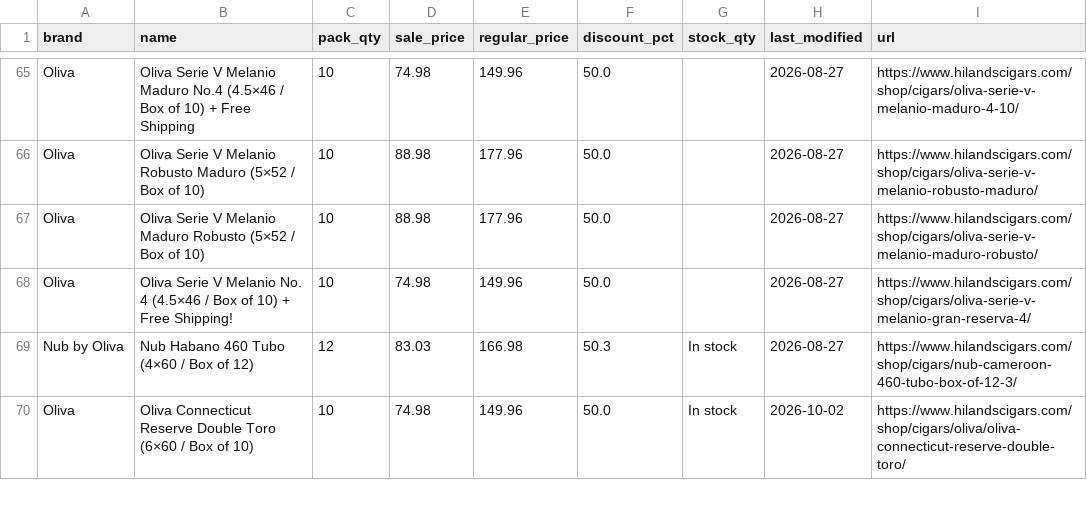
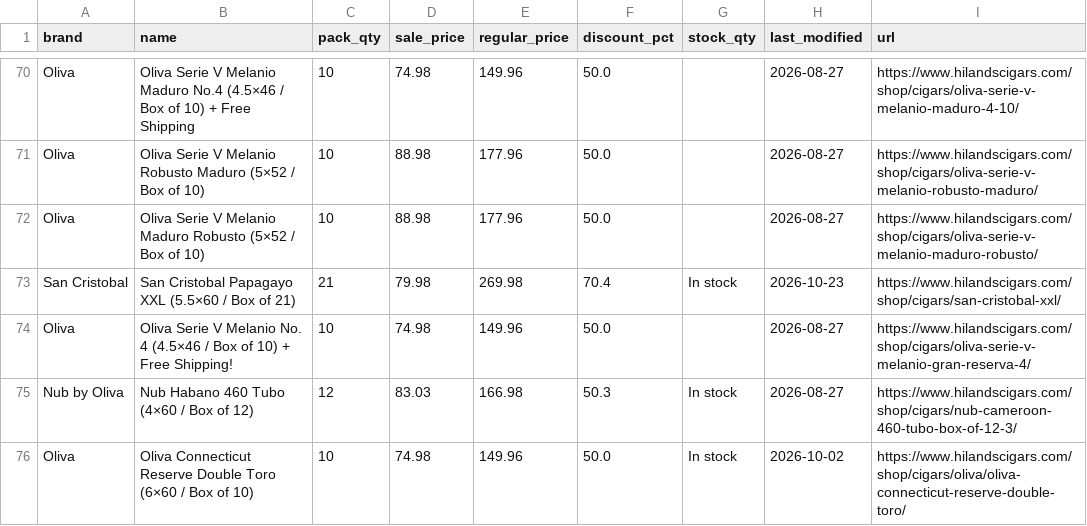
Before and after one commit to wolverinepeltz/cigars, a CSV file: data/latest.csv, drawn as a sheet; only a part is shown, gaps mark what is left out; the diff covers the shown part only.

```diff
--- a/data/latest.csv
+++ b/data/latest.csv
@@ -67,2 +72,3 @@ Oliva,Oliva Serie V Melanio Robusto Maduro (5×52 / Box of 10),10,88.98,177.96,5
 Oliva,Oliva Serie V Melanio Maduro Robusto (5×52 / Box of 10),10,88.98,177.96,50.0,,2026-08-27,https://www.hilandscigars.com/shop/cigars/oliva-serie-v-melanio-maduro-robusto/
+San Cristobal,San Cristobal Papagayo XXL (5.5×60 / Box of 21),21,79.98,269.98,70.4,In stock,2026-10-23,https://www.hilandscigars.com/shop/cigars/san-cristobal-xxl/
 Oliva,Oliva Serie V Melanio No. 4 (4.5×46 / Box of 10) + Free Shipping!,10,74.98,149.96,50.0,,2026-08-27,https://www.hilandscigars.com/shop/cigars/oliva-serie-v-melanio-gran-reserva-4/
```
Also changed, not shown: 7 added rows and 2 removed rows elsewhere in this file, 2 other files.
